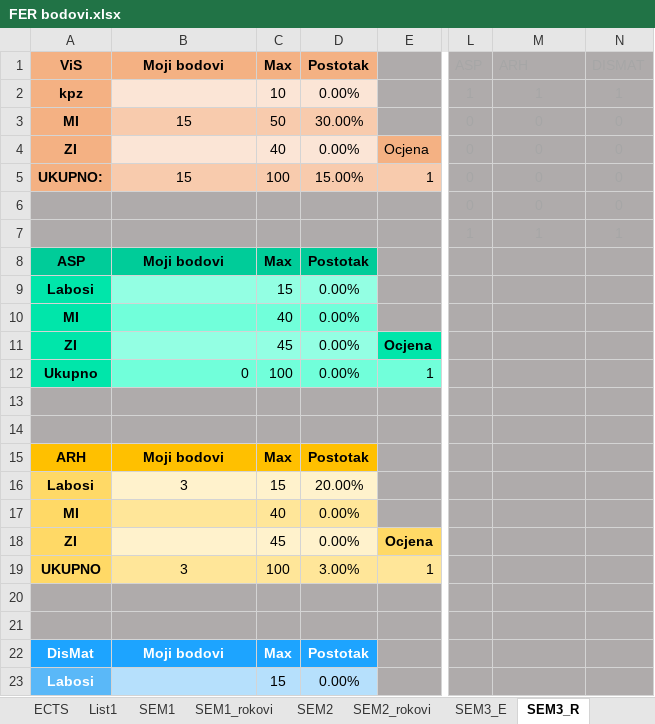
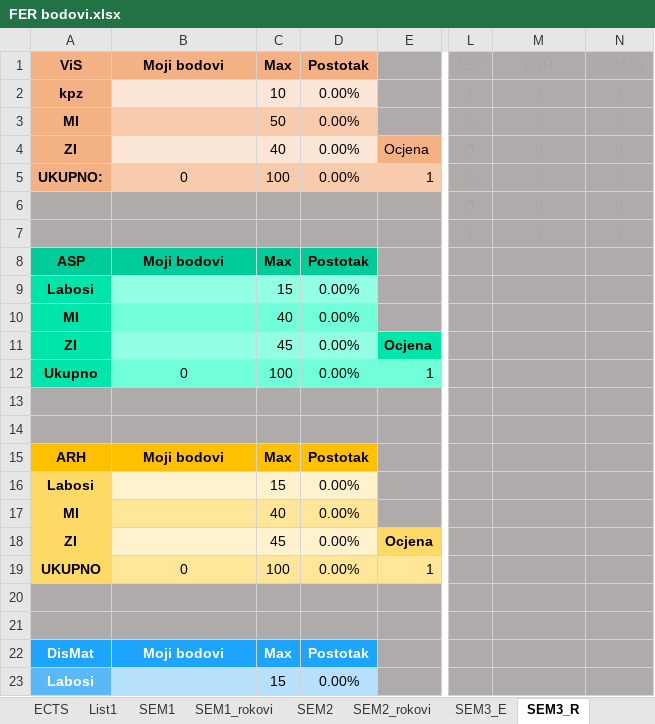
Before and after one commit to APapratt13/Academic_Weapon, an Excel workbook: FER bodovi.xlsx, sheet SEM3_R, drawn as a sheet; only a part is shown, gaps mark what is left out; values as stored, in another font and other column widths than the file's, no borders; conditional formats not drawn; the diff names each change by its address in the sheet, - before the commit and + after, or states it on an @@ line.

Commit message:
fer bodovi 3 semestar

```diff
--- a/FER bodovi.xlsx (sheet SEM3_R)
+++ b/FER bodovi.xlsx (sheet SEM3_R)
-M1 alignment: left
+M1 alignment: center
-B3 (Moji bodovi): 15
+B3 (Moji bodovi): (empty)
-D3 (Postotak): 30.00%
+D3 (Postotak): 0.00%
-B5 (Moji bodovi): 15
+B5 (Moji bodovi): 0
-D5 (Postotak): 15.00%
+D5 (Postotak): 0.00%
-B12 alignment: right
+B12 alignment: center
-B16 (Moji bodovi): 3
+B16 (Moji bodovi): (empty)
-D16 (Postotak): 20.00%
+D16 (Postotak): 0.00%
-B19 (Moji bodovi): 3
+B19 (Moji bodovi): 0
-D19 (Postotak): 3.00%
+D19 (Postotak): 0.00%
```
Also changed, not shown: sheet SEM3_rokovi, sheet ECTS, sheet SEM3_E, formulas that keep their value.
